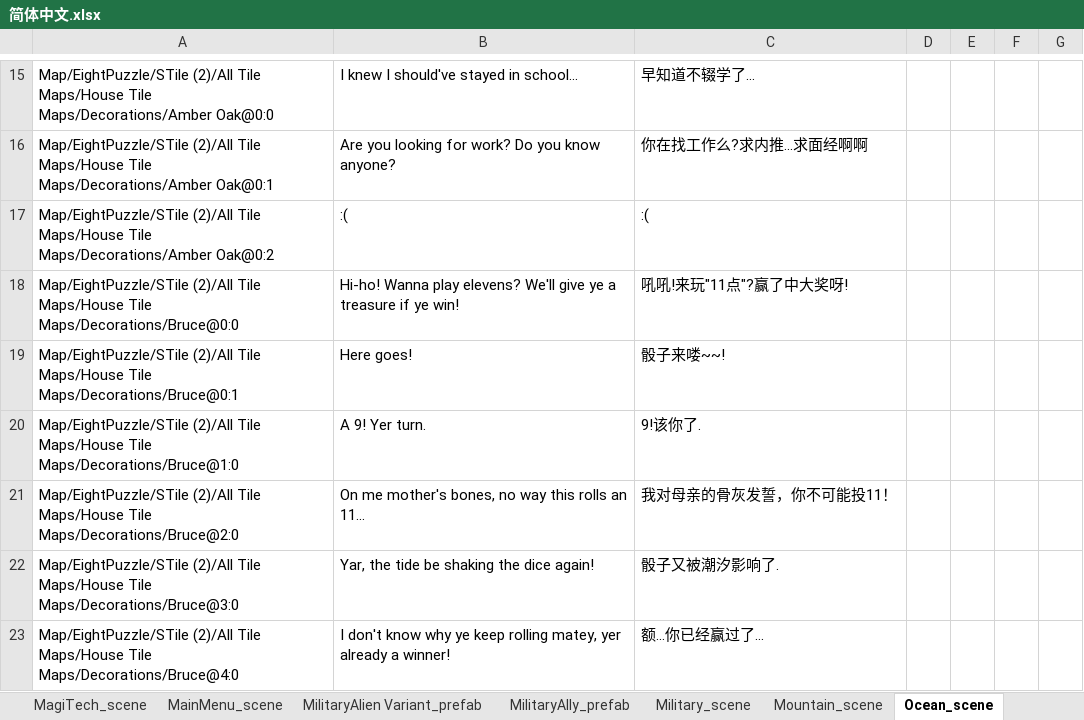
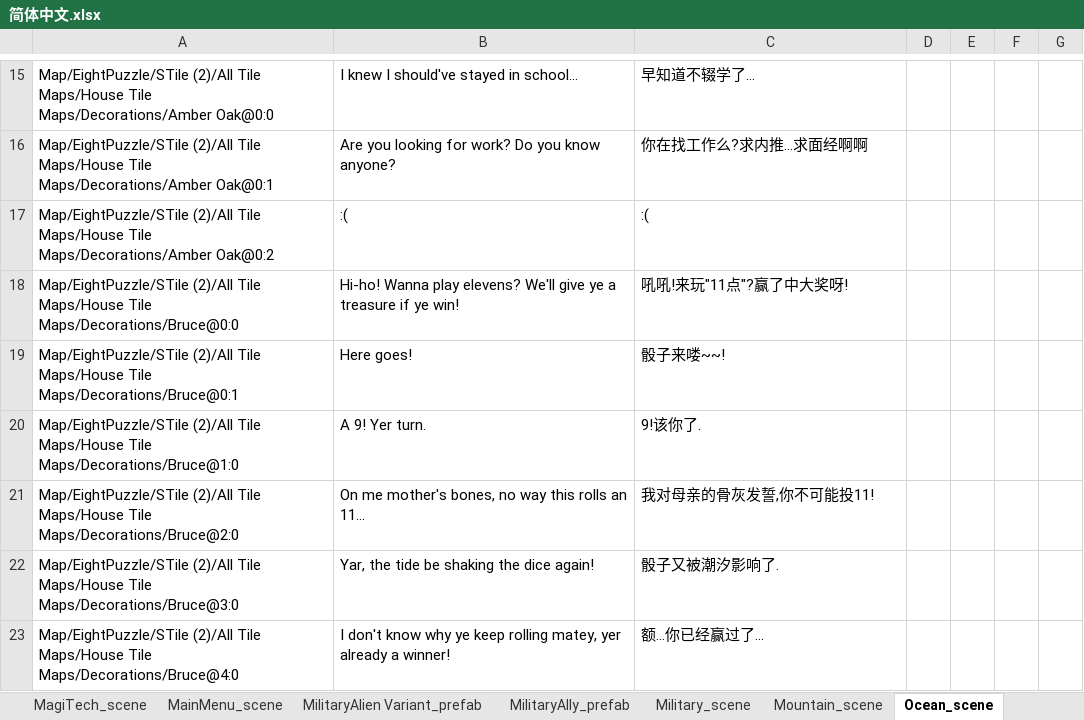
Before and after one commit to alanrtao/SliderCN, an Excel workbook: 简体中文.xlsx, sheet Ocean_scene, drawn as a sheet; only a part is shown, gaps mark what is left out; values as stored, in another font and other column widths than the file's, no borders; the diff names each change by its address in the sheet, - before the commit and + after, or states it on an @@ line.

```diff
--- a/简体中文.xlsx (sheet Ocean_scene)
+++ b/简体中文.xlsx (sheet Ocean_scene)
-C21: 我对母亲的骨灰发誓，你不可能投11！
+C21: 我对母亲的骨灰发誓,你不可能投11!
```
Also changed, not shown: sheet Village_scene, sheet Jungle_scene, sheet Desert_scene, 5 other files.
